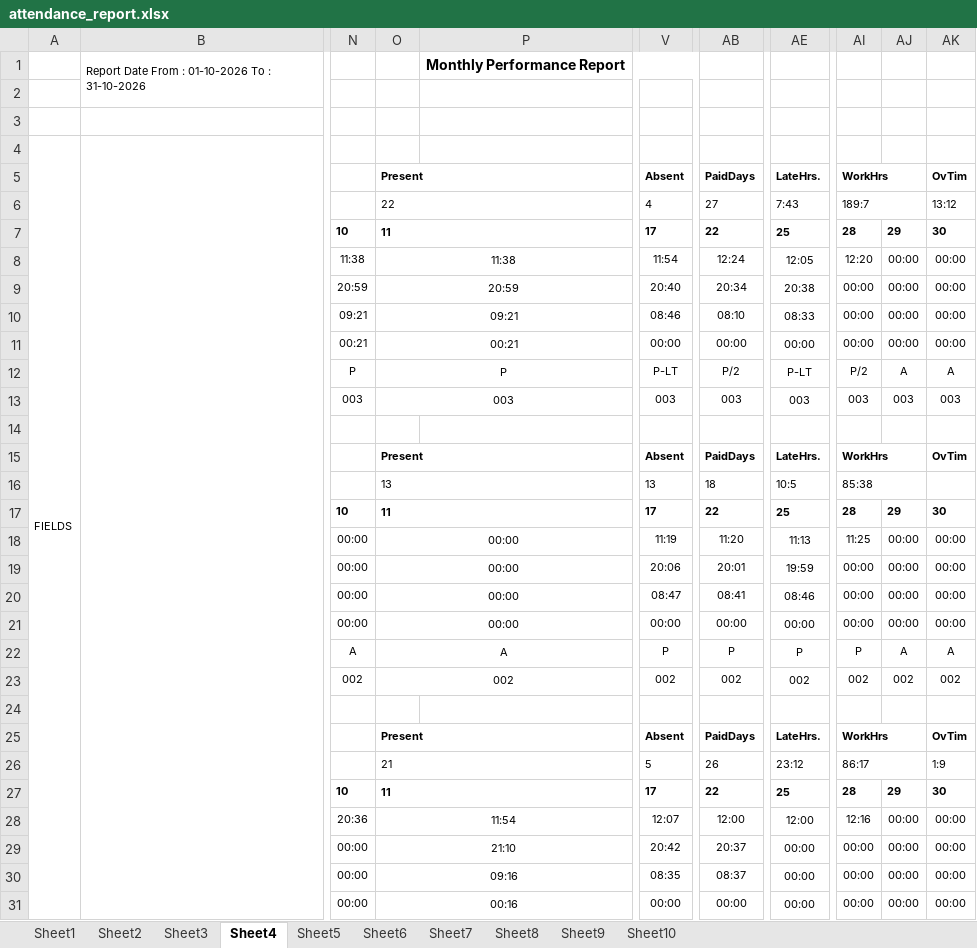
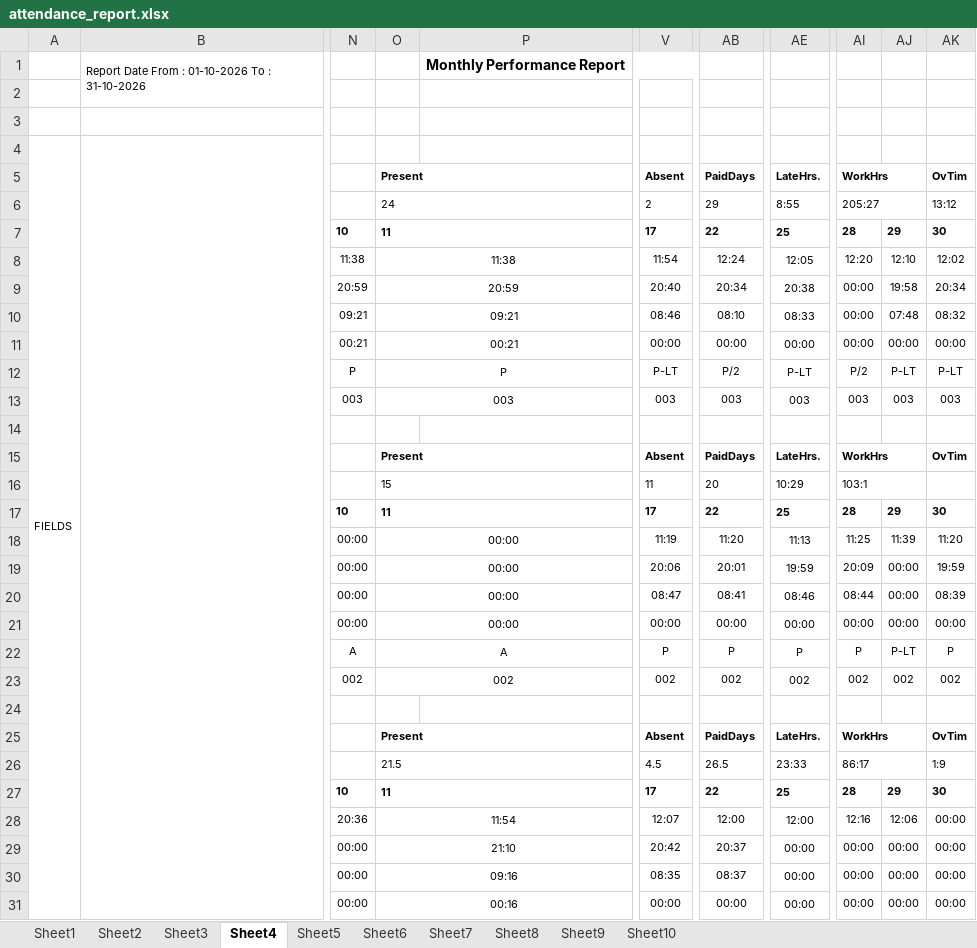
Before and after one commit to fatnanisohil/office-attendance, an Excel workbook: attendance_report.xlsx, sheet Sheet4, drawn as a sheet; only a part is shown, gaps mark what is left out; values as stored, in another font and other column widths than the file's, no borders; the diff covers the shown part only; the diff names each change by its address in the sheet, - before the commit and + after, or states it on an @@ line.

```diff
--- a/attendance_report.xlsx (sheet Sheet4)
+++ b/attendance_report.xlsx (sheet Sheet4)
-O6: 22
+O6: 24
-V6: 4
+V6: 2
-AB6: 27
+AB6: 29
-AE6: 7:43
+AE6: 8:55
-AI6: 189:7
+AI6: 205:27
-AJ8: 00:00
+AJ8: 12:10
-AK8: 00:00
+AK8: 12:02
-AJ9: 00:00
+AJ9: 19:58
-AK9: 00:00
+AK9: 20:34
-AJ10: 00:00
+AJ10: 07:48
-AK10: 00:00
+AK10: 08:32
-AJ12: A
+AJ12: P-LT
-AK12: A
+AK12: P-LT
-O16: 13
+O16: 15
-V16: 13
+V16: 11
-AB16: 18
+AB16: 20
-AE16: 10:5
+AE16: 10:29
-AI16: 85:38
+AI16: 103:1
-AJ18: 00:00
+AJ18: 11:39
-AK18: 00:00
+AK18: 11:20
-AI19: 00:00
+AI19: 20:09
-AK19: 00:00
+AK19: 19:59
-AI20: 00:00
+AI20: 08:44
-AK20: 00:00
+AK20: 08:39
-AJ22: A
+AJ22: P-LT
-AK22: A
+AK22: P
-O26: 21
+O26: 21.5
-V26: 5
+V26: 4.5
-AB26: 26
+AB26: 26.5
-AE26: 23:12
+AE26: 23:33
-AJ28: 00:00
+AJ28: 12:06
```
Also changed, not shown: 19 edited cells elsewhere in this sheet, sheet Sheet7, sheet Sheet1, sheet Sheet5, sheet Sheet9, sheet Sheet2, sheet Sheet10, 2 more sheets.
